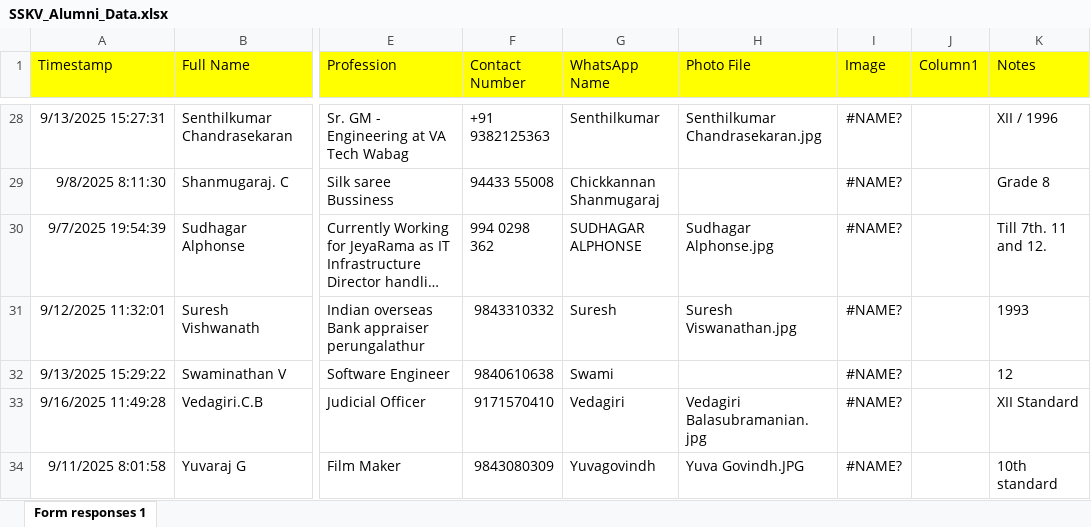
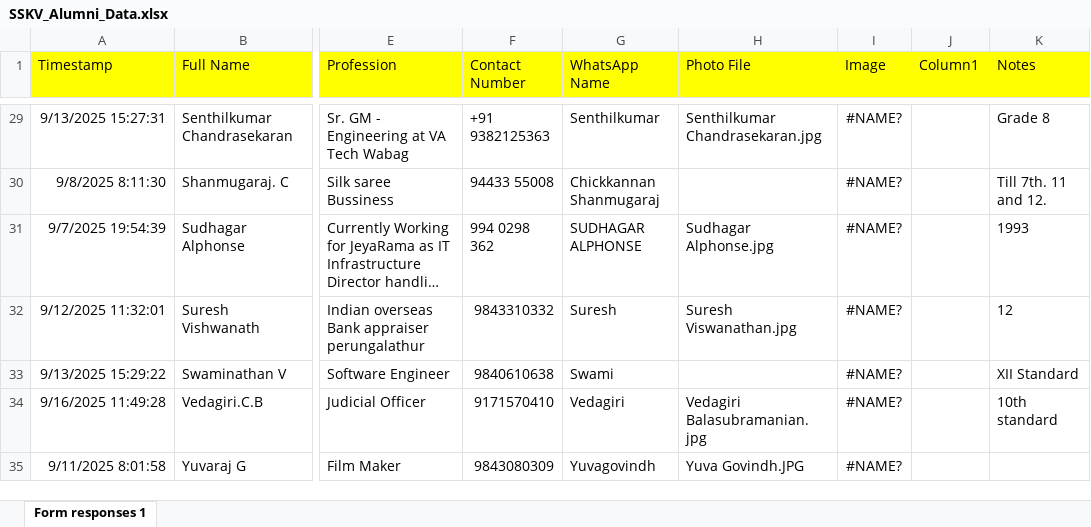
Before and after one commit to BharathSubbarao/sskv-alumni-directory, an Excel workbook: SSKV_Alumni_Data.xlsx, sheet Form responses 1, drawn as a sheet; only a part is shown, gaps mark what is left out; long unchanged cells end in …; values as stored, in another font and other column widths than the file's, no borders; table styles not drawn; addresses are those after the commit; the diff covers the shown part only; the diff names each change by its address in the sheet, - before the commit and + after, or states it on an @@ line.

```diff
--- a/SSKV_Alumni_Data.xlsx (sheet Form responses 1)
+++ b/SSKV_Alumni_Data.xlsx (sheet Form responses 1)
-K29 (Notes): XII / 1996
+K29 (Notes): Grade 8
-K30 (Notes): Grade 8
+K30 (Notes): Till 7th. 11 and 12.
-K31 (Notes): Till 7th. 11 and 12.
+K31 (Notes): 1993
-K32 (Notes): 1993
+K32 (Notes): 12
-K33 (Notes): 12
+K33 (Notes): XII Standard
-K34 (Notes): XII Standard
+K34 (Notes): 10th standard
-K35 (Notes): 10th standard
+K35 (Notes): (empty)
```
Also changed, not shown: 1 added row and 25 edited cells elsewhere in this sheet, formulas that keep their value.
